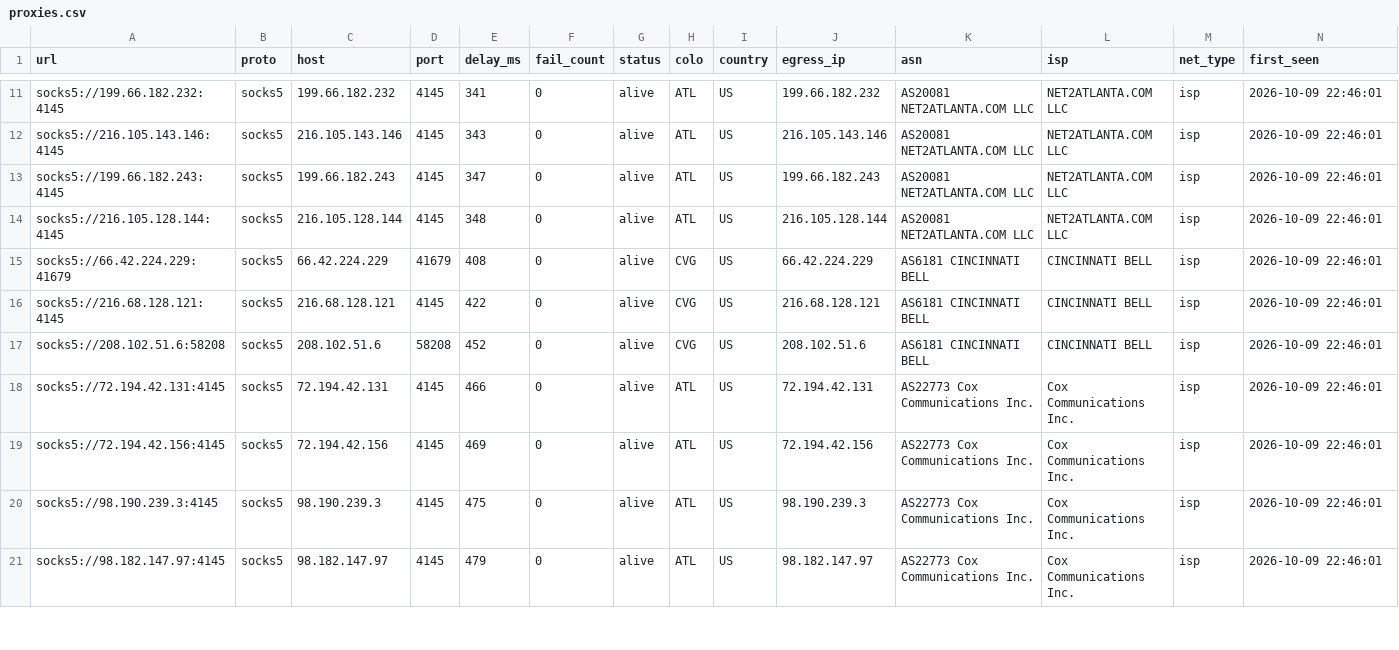
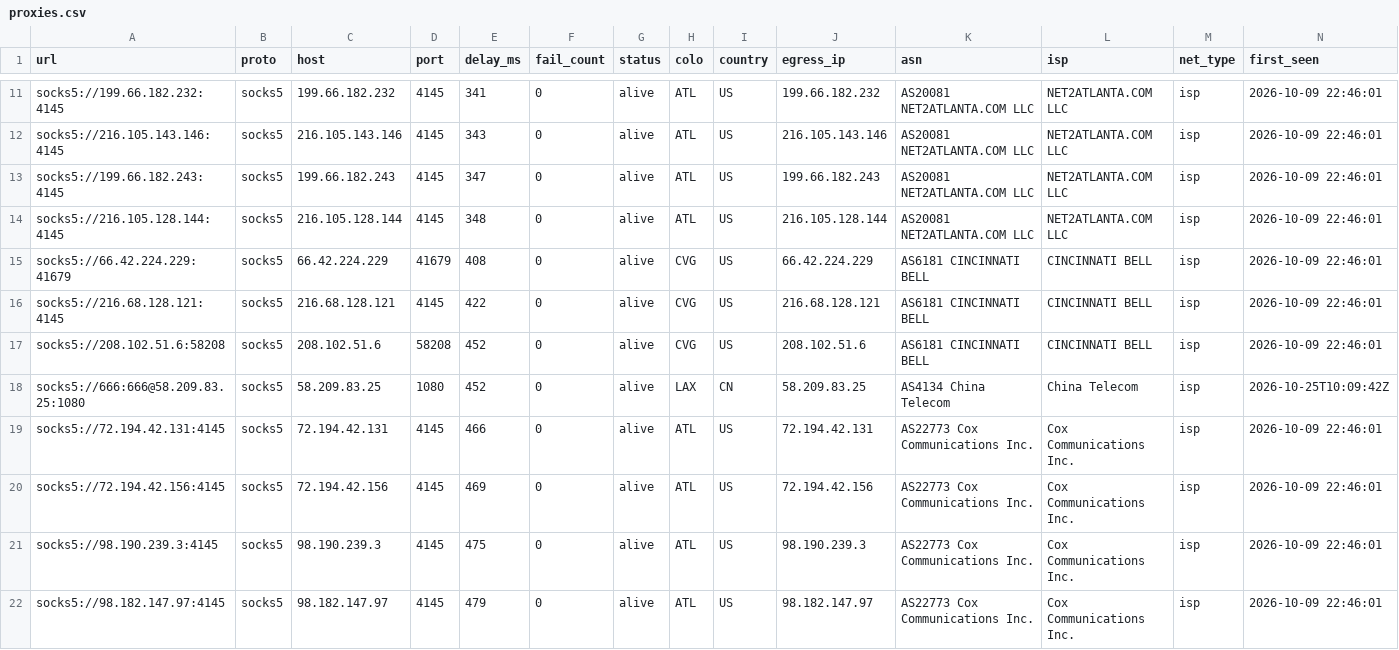
Before and after one commit to skfoa/tg-proxy-fetcher, a CSV file: data/proxies.csv, drawn as a sheet; only a part is shown, gaps mark what is left out; rows hold the shown columns only; the diff covers the shown part only; the diff names each change by its address in the sheet, - before the commit and + after, or states it on an @@ line.

Commit message:
feat(proxies): 收录 10 个存活 SOCKS5 代理节点 (4 原生住宅/ISP + 6 机房)

```diff
--- a/data/proxies.csv
+++ b/data/proxies.csv
+row 18: socks5://666:666@58.209.83.25:1080 | socks5 | 58.209.83.25 | 1080 | 452 | 0 | alive | LAX | CN | 58.209.83.25 | AS4134 China Telecom | China Telecom | isp | 2026-10-25T10:09:42Z
```
Also changed, not shown: 9 added rows elsewhere in this file, data/proxies/socks5.csv, 5 other files.
